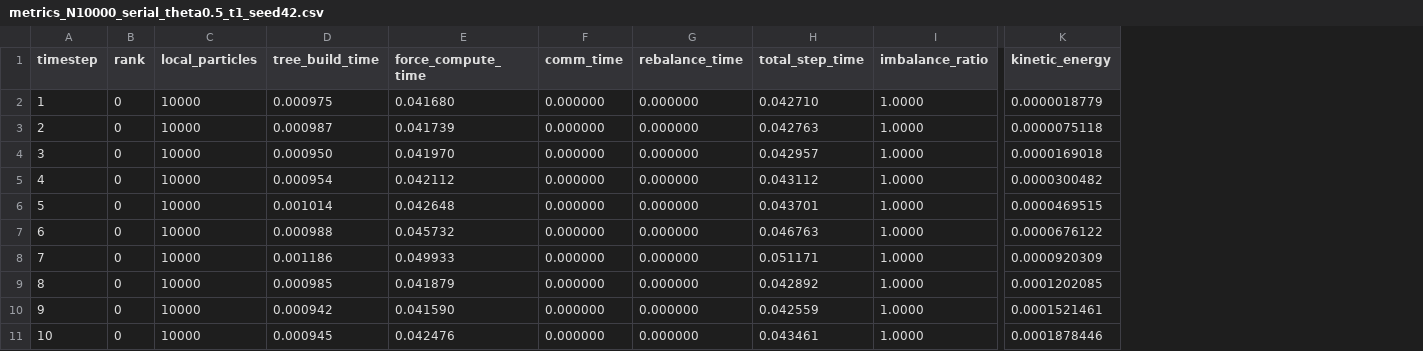
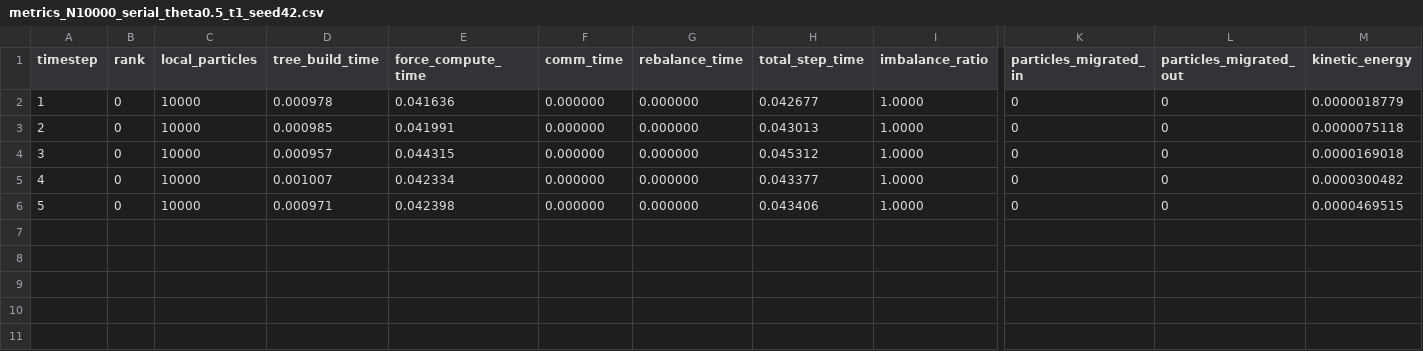
Before and after one commit to DECAY103/temp-N-body, a CSV file: results/raw/metrics_N10000_serial_theta0.5_t1_seed42.csv, drawn as a sheet; only a part is shown, gaps mark what is left out; removed rows and columns are numbered as before the commit, all else as after; rows hold the shown columns only; the diff names each change by its address in the sheet, - before the commit and + after, or states it on an @@ line.

```diff
--- a/results/raw/metrics_N10000_serial_theta0.5_t1_seed42.csv
+++ b/results/raw/metrics_N10000_serial_theta0.5_t1_seed42.csv
+column K (particles_migrated_in), rows 2-5: all 0
+column L (particles_migrated_out), rows 2-5: all 0
-D2 (tree_build_time): 0.000975
+D2 (tree_build_time): 0.000978
-E2 (force_compute_time): 0.041680
+E2 (force_compute_time): 0.041636
-H2 (total_step_time): 0.042710
+H2 (total_step_time): 0.042677
-row 3: 2 | 0 | 10000 | 0.000987 | 0.041739 | 0.000000 | 0.000000 | 0.042763 | 1.0000 | 0.0000075118
-row 4: 3 | 0 | 10000 | 0.000950 | 0.041970 | 0.000000 | 0.000000 | 0.042957 | 1.0000 | 0.0000169018
-row 5: 4 | 0 | 10000 | 0.000954 | 0.042112 | 0.000000 | 0.000000 | 0.043112 | 1.0000 | 0.0000300482
-row 6: 5 | 0 | 10000 | 0.001014 | 0.042648 | 0.000000 | 0.000000 | 0.043701 | 1.0000 | 0.0000469515
-row 7: 6 | 0 | 10000 | 0.000988 | 0.045732 | 0.000000 | 0.000000 | 0.046763 | 1.0000 | 0.0000676122
-row 8: 7 | 0 | 10000 | 0.001186 | 0.049933 | 0.000000 | 0.000000 | 0.051171 | 1.0000 | 0.0000920309
@@ column A (timestep) renumbered between rows 3 and 5 @@
-E3 (force_compute_time): 0.041879
+E3 (force_compute_time): 0.041991
-H3 (total_step_time): 0.042892
+H3 (total_step_time): 0.043013
-M3 (kinetic_energy): 0.0001202085
+M3 (kinetic_energy): 0.0000075118
-D4 (tree_build_time): 0.000942
+D4 (tree_build_time): 0.000957
-E4 (force_compute_time): 0.041590
+E4 (force_compute_time): 0.044315
-H4 (total_step_time): 0.042559
+H4 (total_step_time): 0.045312
-M4 (kinetic_energy): 0.0001521461
+M4 (kinetic_energy): 0.0000169018
-D5 (tree_build_time): 0.000945
+D5 (tree_build_time): 0.001007
-E5 (force_compute_time): 0.042476
+E5 (force_compute_time): 0.042334
-H5 (total_step_time): 0.043461
+H5 (total_step_time): 0.043377
-M5 (kinetic_energy): 0.0001878446
+M5 (kinetic_energy): 0.0000300482
+row 6: 5 | 0 | 10000 | 0.000971 | 0.042398 | 0.000000 | 0.000000 | 0.043406 | 1.0000 | 0 | 0 | 0.0000469515
```
Also changed, not shown: results/raw/metrics_N10000_serial_theta0.5_t4_seed42.csv, results/raw/metrics_N1000_full_theta0.5_t1_seed42.csv, 30 other files.
